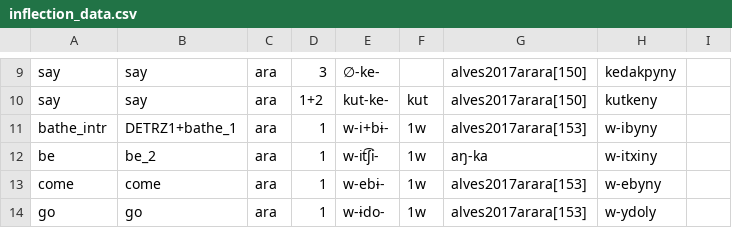
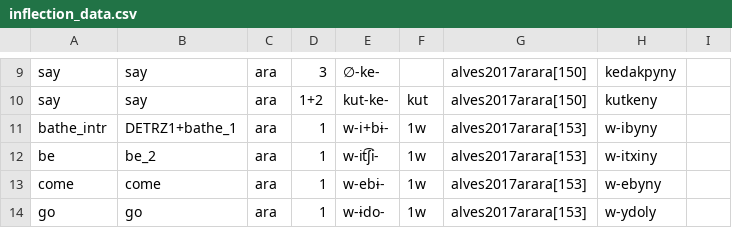
Before and after one commit to fmatter/cariban_irregular_1, a CSV file: data/inflection_data.csv, drawn as a sheet; only a part is shown, gaps mark what is left out.

```diff
--- a/data/inflection_data.csv
+++ b/data/inflection_data.csv
@@ -11,3 +11,3 @@
 "bathe_intr","DETRZ1+bathe_1","ara",1,"w-i+bɨ-","1w","alves2017arara[153]","w-ibyny",
-"be","be_2","ara",1,"w-it͡ʃi-","1w","aŋ-ka","w-itxiny",
+"be","be_2","ara",1,"w-it͡ʃi-","1w","alves2017arara[153]","w-itxiny",
 "come","come","ara",1,"w-ebɨ-","1w","alves2017arara[153]","w-ebyny",
```
Also changed, not shown: 2 other files.
